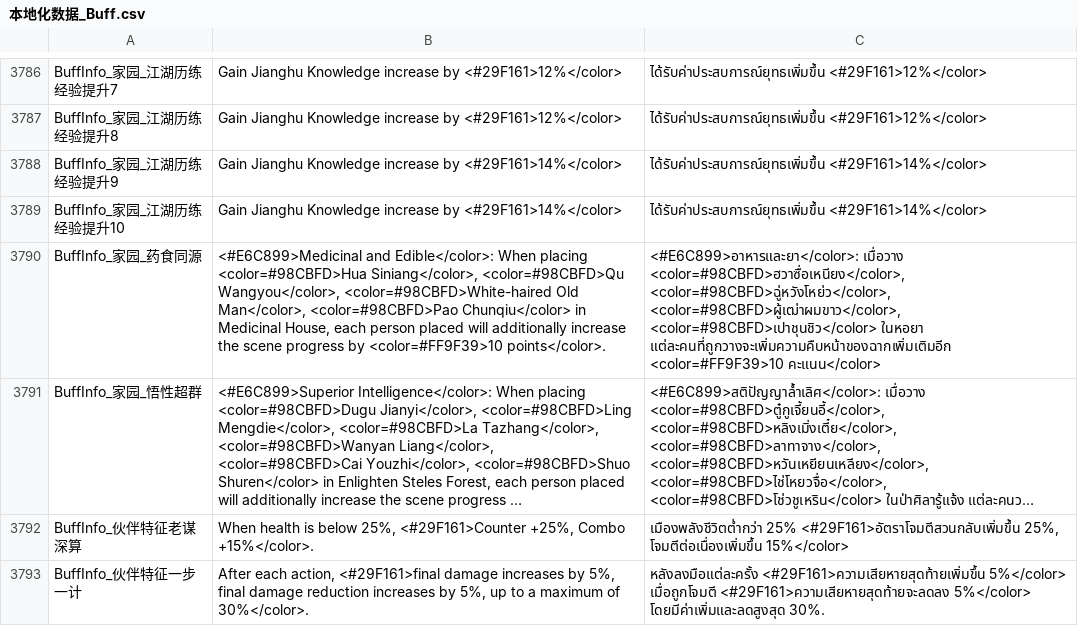
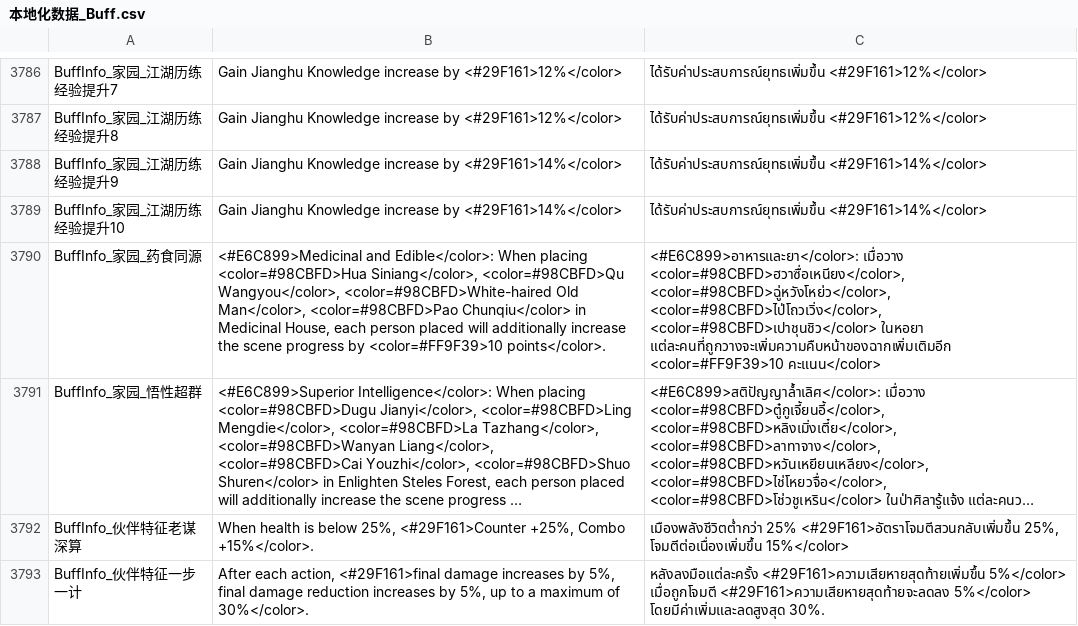
Before and after one commit to 1ookilo/WulinSH-TH, a CSV file: WulinPy/GenerateCSVtoXSLX/csv_input/本地化数据_Buff.csv, drawn as a sheet; only a part is shown, gaps mark what is left out; long unchanged cells end in …; the diff names each change by its address in the sheet, - before the commit and + after, or states it on an @@ line.

```diff
--- a/WulinPy/GenerateCSVtoXSLX/csv_input/本地化数据_Buff.csv
+++ b/WulinPy/GenerateCSVtoXSLX/csv_input/本地化数据_Buff.csv
-C3790: …<color=#98CBFD>ฮวาซื่อเหนียง</color>, <color=#98CBFD>ฉู่หวังโหย่ว</color>, <color=#98CBFD>ผู้เฒ่าผมขาว</color>, <color=#98CBFD>เปาชุนชิว</color> ในหอยา…
+C3790: …<color=#98CBFD>ฮวาซื่อเหนียง</color>, <color=#98CBFD>ฉู่หวังโหย่ว</color>, <color=#98CBFD>ไป่โถวเวิ่ง</color>, <color=#98CBFD>เปาชุนชิว</color> ในหอยา…
```
Also changed, not shown: WulinPy/GenerateCSVtoXSLX/csv_input/本地化数据_事件_pzh.csv, WulinPy/GenerateCSVtoXSLX/csv_input/本地化数据_交互自动生成.csv, 4 other files.
